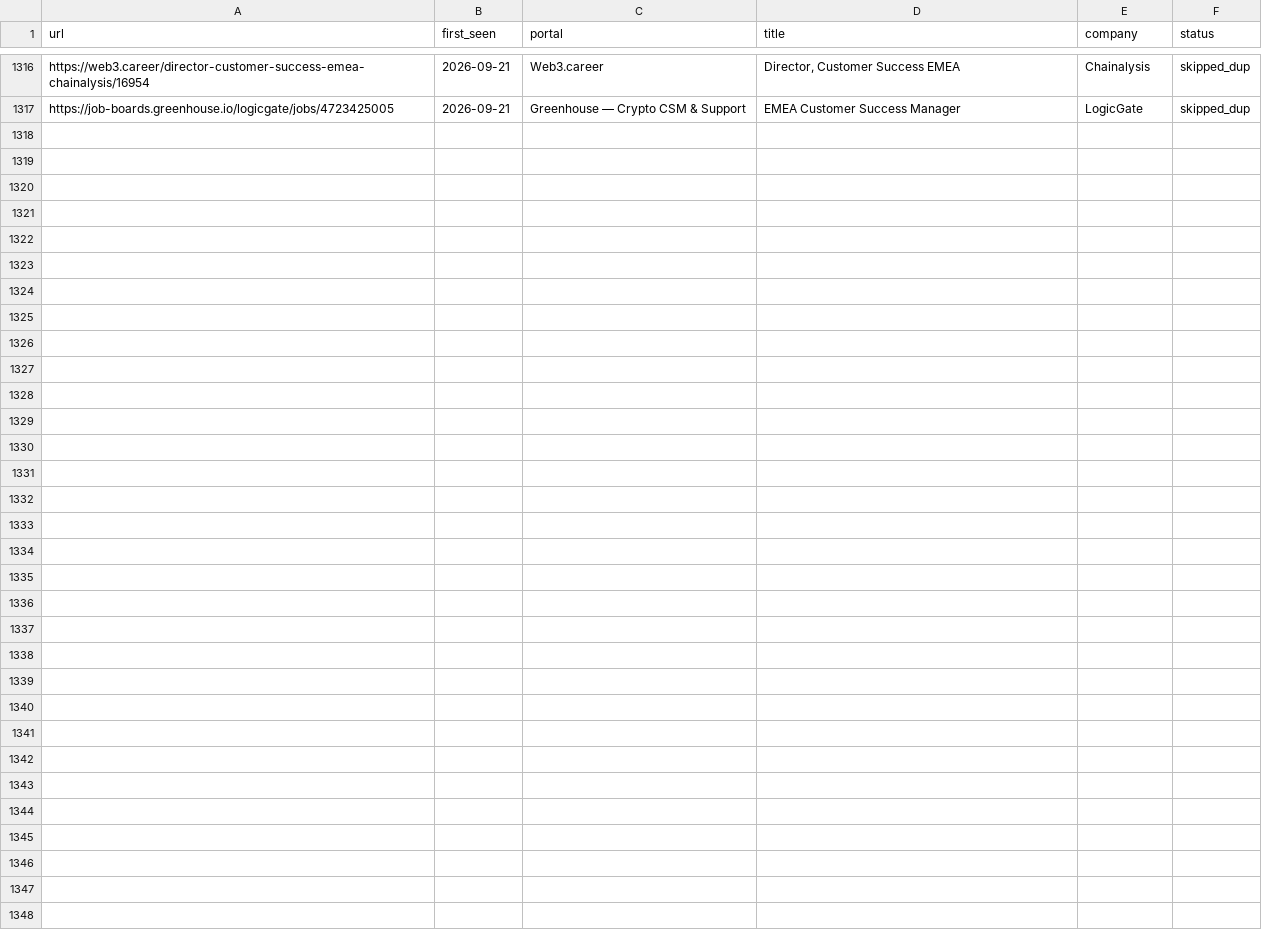
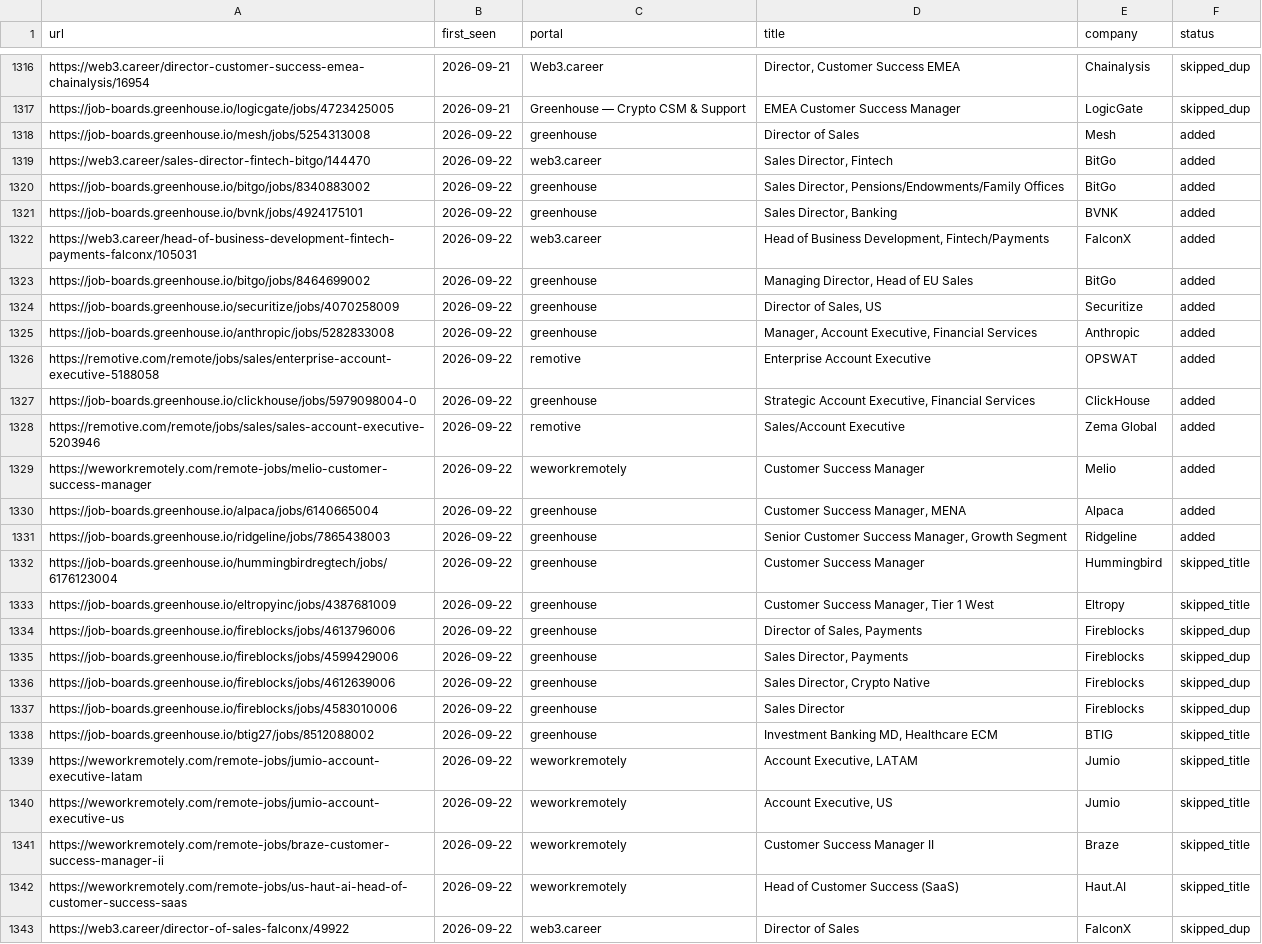
Before and after one commit to Gabangxa/career-ops-santifer, a TSV file: data/scan-history.tsv, drawn as a sheet; only a part is shown, gaps mark what is left out; the diff names each change by its address in the sheet, - before the commit and + after, or states it on an @@ line.

```diff
--- a/data/scan-history.tsv
+++ b/data/scan-history.tsv
+row 1318: https://job-boards.greenhouse.io/mesh/jobs/5254313008 | 2026-09-22 | greenhouse | Director of Sales | Mesh | added
+row 1319: https://web3.career/sales-director-fintech-bitgo/144470 | 2026-09-22 | web3.career | Sales Director, Fintech | BitGo | added
+row 1320: https://job-boards.greenhouse.io/bitgo/jobs/8340883002 | 2026-09-22 | greenhouse | Sales Director, Pensions/Endowments/Family Offices | BitGo | added
+row 1321: https://job-boards.greenhouse.io/bvnk/jobs/4924175101 | 2026-09-22 | greenhouse | Sales Director, Banking | BVNK | added
+row 1322: https://web3.career/head-of-business-development-fintech-payments-falconx/105031 | 2026-09-22 | web3.career | Head of Business Development, Fintech/Payments | FalconX | added
+row 1323: https://job-boards.greenhouse.io/bitgo/jobs/8464699002 | 2026-09-22 | greenhouse | Managing Director, Head of EU Sales | BitGo | added
+row 1324: https://job-boards.greenhouse.io/securitize/jobs/4070258009 | 2026-09-22 | greenhouse | Director of Sales, US | Securitize | added
+row 1325: https://job-boards.greenhouse.io/anthropic/jobs/5282833008 | 2026-09-22 | greenhouse | Manager, Account Executive, Financial Services | Anthropic | added
+row 1326: https://remotive.com/remote/jobs/sales/enterprise-account-executive-5188058 | 2026-09-22 | remotive | Enterprise Account Executive | OPSWAT | added
+row 1327: https://job-boards.greenhouse.io/clickhouse/jobs/5979098004-0 | 2026-09-22 | greenhouse | Strategic Account Executive, Financial Services | ClickHouse | added
+row 1328: https://remotive.com/remote/jobs/sales/sales-account-executive-5203946 | 2026-09-22 | remotive | Sales/Account Executive | Zema Global | added
+row 1329: https://weworkremotely.com/remote-jobs/melio-customer-success-manager | 2026-09-22 | weworkremotely | Customer Success Manager | Melio | added
+row 1330: https://job-boards.greenhouse.io/alpaca/jobs/6140665004 | 2026-09-22 | greenhouse | Customer Success Manager, MENA | Alpaca | added
+row 1331: https://job-boards.greenhouse.io/ridgeline/jobs/7865438003 | 2026-09-22 | greenhouse | Senior Customer Success Manager, Growth Segment | Ridgeline | added
+row 1332: https://job-boards.greenhouse.io/hummingbirdregtech/jobs/6176123004 | 2026-09-22 | greenhouse | Customer Success Manager | Hummingbird | skipped_title
+row 1333: https://job-boards.greenhouse.io/eltropyinc/jobs/4387681009 | 2026-09-22 | greenhouse | Customer Success Manager, Tier 1 West | Eltropy | skipped_title
+row 1334: https://job-boards.greenhouse.io/fireblocks/jobs/4613796006 | 2026-09-22 | greenhouse | Director of Sales, Payments | Fireblocks | skipped_dup
+row 1335: https://job-boards.greenhouse.io/fireblocks/jobs/4599429006 | 2026-09-22 | greenhouse | Sales Director, Payments | Fireblocks | skipped_dup
+row 1336: https://job-boards.greenhouse.io/fireblocks/jobs/4612639006 | 2026-09-22 | greenhouse | Sales Director, Crypto Native | Fireblocks | skipped_dup
+row 1337: https://job-boards.greenhouse.io/fireblocks/jobs/4583010006 | 2026-09-22 | greenhouse | Sales Director | Fireblocks | skipped_dup
+row 1338: https://job-boards.greenhouse.io/btig27/jobs/8512088002 | 2026-09-22 | greenhouse | Investment Banking MD, Healthcare ECM | BTIG | skipped_title
+row 1339: https://weworkremotely.com/remote-jobs/jumio-account-executive-latam | 2026-09-22 | weworkremotely | Account Executive, LATAM | Jumio | skipped_title
+row 1340: https://weworkremotely.com/remote-jobs/jumio-account-executive-us | 2026-09-22 | weworkremotely | Account Executive, US | Jumio | skipped_title
+row 1341: https://weworkremotely.com/remote-jobs/braze-customer-success-manager-ii | 2026-09-22 | weworkremotely | Customer Success Manager II | Braze | skipped_title
+row 1342: https://weworkremotely.com/remote-jobs/us-haut-ai-head-of-customer-success-saas | 2026-09-22 | weworkremotely | Head of Customer Success (SaaS) | Haut.AI | skipped_title
+row 1343: https://web3.career/director-of-sales-falconx/49922 | 2026-09-22 | web3.career | Director of Sales | FalconX | skipped_dup
```
Also changed, not shown: 2 other files.
